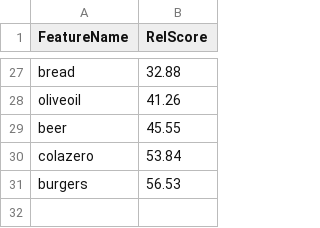
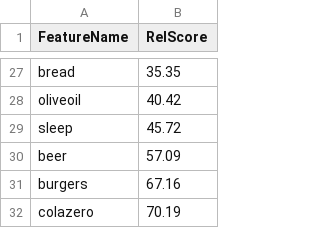
Before and after one commit to GCichosz/weight-loss, a CSV file: scores.csv, drawn as a sheet; only a part is shown, gaps mark what is left out; removed rows and columns are numbered as before the commit, all else as after; the diff covers the shown part only; the diff names each change by its address in the sheet, - before the commit and + after, or states it on an @@ line.

Commit message:
week 14 scores update

```diff
--- a/scores.csv
+++ b/scores.csv
-B27 (RelScore): 32.88
+B27 (RelScore): 35.35
-B28 (RelScore): 41.26
+B28 (RelScore): 40.42
+row 29: sleep | 45.72
-B30 (RelScore): 45.55
+B30 (RelScore): 57.09
-row 30: colazero | 53.84
-B31 (RelScore): 56.53
+B31 (RelScore): 67.16
+row 32: colazero | 70.19
```
Also changed, not shown: 9 added rows, 9 removed rows and 15 edited cells elsewhere in this file, 4 other files.
